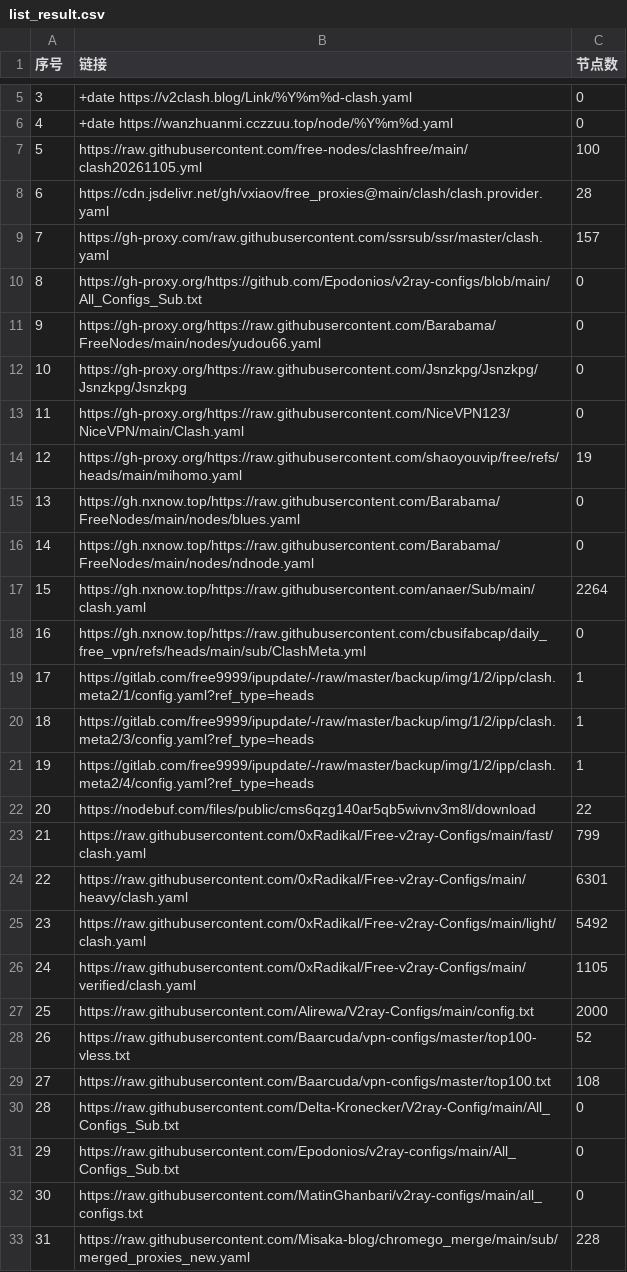
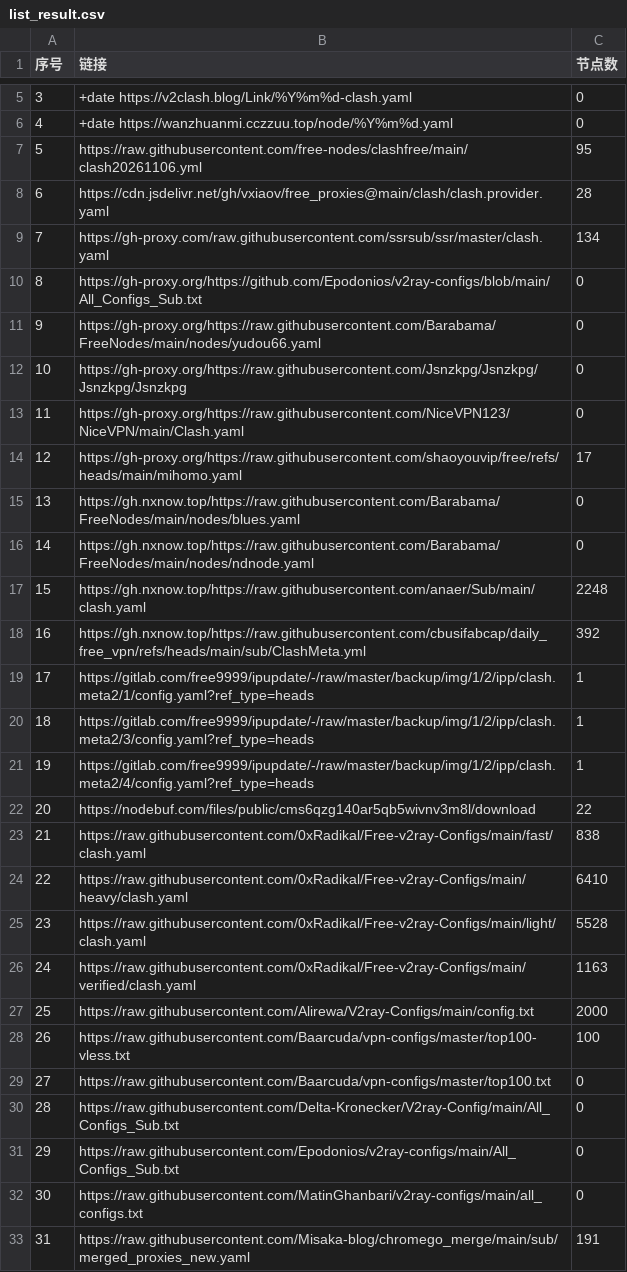
Before and after one commit to softttfc/clashcode, a CSV file: list_result.csv, drawn as a sheet; only a part is shown, gaps mark what is left out; the diff covers the shown part only.

```diff
--- a/list_result.csv
+++ b/list_result.csv
@@ -6,5 +6,5 @@
 4,  +date  https://wanzhuanmi.cczzuu.top/node/%Y%m%d.yaml,0
-5,https://raw.githubusercontent.com/free-nodes/clashfree/main/clash20261105.yml,100
+5,https://raw.githubusercontent.com/free-nodes/clashfree/main/clash20261106.yml,95
 6,https://cdn.jsdelivr.net/gh/vxiaov/free_proxies@main/clash/clash.provider.yaml,28
-7,https://gh-proxy.com/raw.githubusercontent.com/ssrsub/ssr/master/clash.yaml,157
+7,https://gh-proxy.com/raw.githubusercontent.com/ssrsub/ssr/master/clash.yaml,134
 8,https://gh-proxy.org/https://github.com/Epodonios/v2ray-configs/blob/main/All_Configs_Sub.txt,0
@@ -13,7 +13,7 @@
 11,https://gh-proxy.org/https://raw.githubusercontent.com/NiceVPN123/NiceVPN/main/Clash.yaml,0
-12,https://gh-proxy.org/https://raw.githubusercontent.com/shaoyouvip/free/refs/heads/main/mihomo.yaml,19
+12,https://gh-proxy.org/https://raw.githubusercontent.com/shaoyouvip/free/refs/heads/main/mihomo.yaml,17
 13,https://gh.nxnow.top/https://raw.githubusercontent.com/Barabama/FreeNodes/main/nodes/blues.yaml,0
 14,https://gh.nxnow.top/https://raw.githubusercontent.com/Barabama/FreeNodes/main/nodes/ndnode.yaml,0
-15,https://gh.nxnow.top/https://raw.githubusercontent.com/anaer/Sub/main/clash.yaml,2264
-16,https://gh.nxnow.top/https://raw.githubusercontent.com/cbusifabcap/daily_free_vpn/refs/heads/main/sub/ClashMeta.yml,0
+15,https://gh.nxnow.top/https://raw.githubusercontent.com/anaer/Sub/main/clash.yaml,2248
+16,https://gh.nxnow.top/https://raw.githubusercontent.com/cbusifabcap/daily_free_vpn/refs/heads/main/sub/ClashMeta.yml,392
 17,https://gitlab.com/free9999/ipupdate/-/raw/master/backup/img/1/2/ipp/clash.meta2/1/config.yaml?ref_type=heads,1
@@ -22,9 +22,9 @@
 20,https://nodebuf.com/files/public/cms6qzg140ar5qb5wivnv3m8l/download,22
-21,https://raw.githubusercontent.com/0xRadikal/Free-v2ray-Configs/main/fast/clash.yaml,799
-22,https://raw.githubusercontent.com/0xRadikal/Free-v2ray-Configs/main/heavy/clash.yaml,6301
-23,https://raw.githubusercontent.com/0xRadikal/Free-v2ray-Configs/main/light/clash.yaml,5492
-24,https://raw.githubusercontent.com/0xRadikal/Free-v2ray-Configs/main/verified/clash.yaml,1105
+21,https://raw.githubusercontent.com/0xRadikal/Free-v2ray-Configs/main/fast/clash.yaml,838
+22,https://raw.githubusercontent.com/0xRadikal/Free-v2ray-Configs/main/heavy/clash.yaml,6410
+23,https://raw.githubusercontent.com/0xRadikal/Free-v2ray-Configs/main/light/clash.yaml,5528
+24,https://raw.githubusercontent.com/0xRadikal/Free-v2ray-Configs/main/verified/clash.yaml,1163
 25,https://raw.githubusercontent.com/Alirewa/V2ray-Configs/main/config.txt,2000
-26,https://raw.githubusercontent.com/Baarcuda/vpn-configs/master/top100-vless.txt,52
-27,https://raw.githubusercontent.com/Baarcuda/vpn-configs/master/top100.txt,108
+26,https://raw.githubusercontent.com/Baarcuda/vpn-configs/master/top100-vless.txt,100
+27,https://raw.githubusercontent.com/Baarcuda/vpn-configs/master/top100.txt,0
 28,https://raw.githubusercontent.com/Delta-Kronecker/V2ray-Config/main/All_Configs_Sub.txt,0
@@ -32,2 +32,2 @@
 30,https://raw.githubusercontent.com/MatinGhanbari/v2ray-configs/main/all_configs.txt,0
-31,https://raw.githubusercontent.com/Misaka-blog/chromego_merge/main/sub/merged_proxies_new.yaml,228
+31,https://raw.githubusercontent.com/Misaka-blog/chromego_merge/main/sub/merged_proxies_new.yaml,191
```
Also changed, not shown: 31 edited cells elsewhere in this file, 44 other files.
